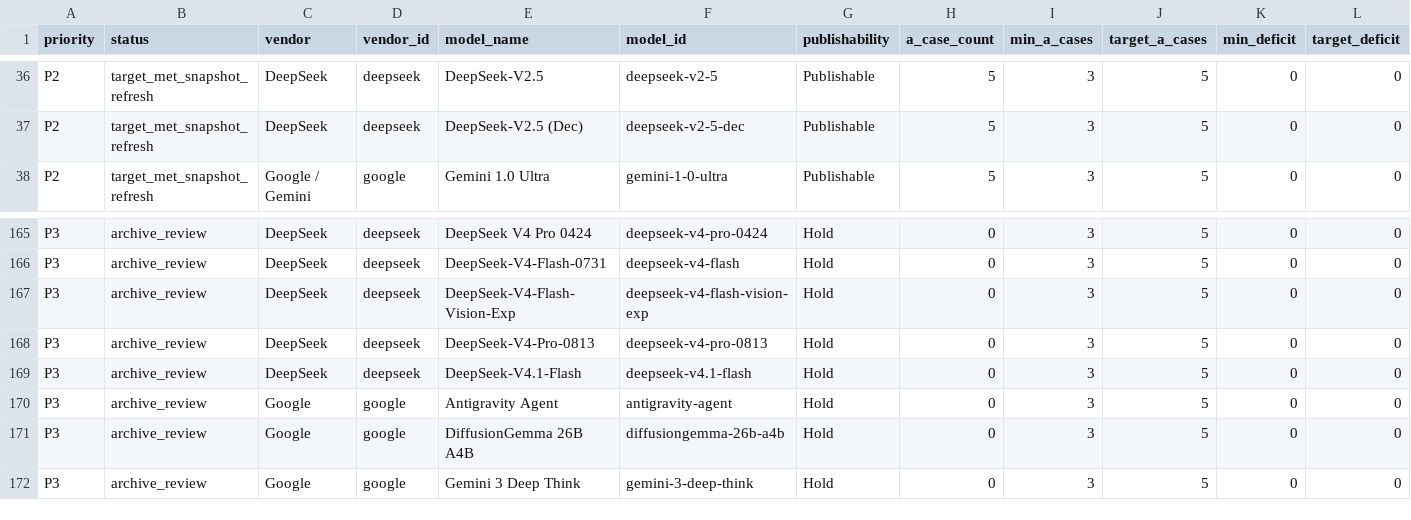
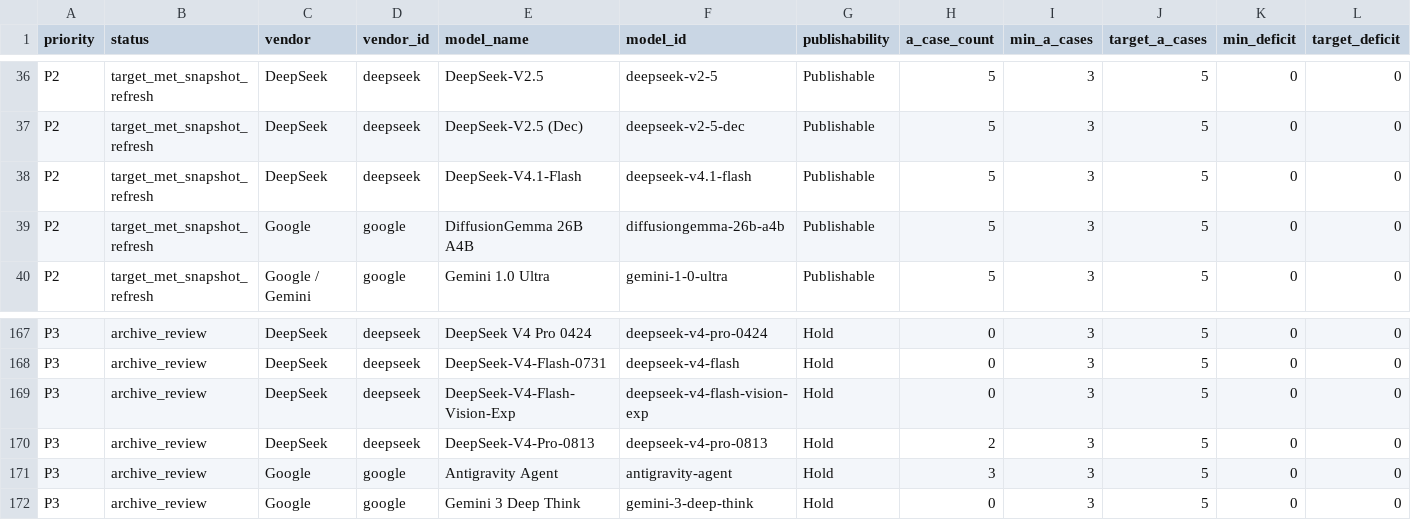
Before and after one commit to AL549984/model, a TSV file: work/evidence-backfill-intake.tsv, drawn as a sheet; only a part is shown, gaps mark what is left out; removed rows and columns are numbered as before the commit, all else as after; rows hold the shown columns only; the diff names each change by its address in the sheet, - before the commit and + after, or states it on an @@ line.

Commit message:
chore: update Model Atlas data

```diff
--- a/work/evidence-backfill-intake.tsv
+++ b/work/evidence-backfill-intake.tsv
+row 38: P2 | target_met_snapshot_refresh | DeepSeek | deepseek | DeepSeek-V4.1-Flash | deepseek-v4.1-flash | Publishable | 5 | 3 | 5 | 0 | 0
+row 39: P2 | target_met_snapshot_refresh | Google | google | DiffusionGemma 26B A4B | diffusiongemma-26b-a4b | Publishable | 5 | 3 | 5 | 0 | 0
-H170 (a_case_count): 0
+H170 (a_case_count): 2
-row 169: P3 | archive_review | DeepSeek | deepseek | DeepSeek-V4.1-Flash | deepseek-v4.1-flash | Hold | 0 | 3 | 5 | 0 | 0
-H171 (a_case_count): 0
+H171 (a_case_count): 3
-row 171: P3 | archive_review | Google | google | DiffusionGemma 26B A4B | diffusiongemma-26b-a4b | Hold | 0 | 3 | 5 | 0 | 0
```
Also changed, not shown: 9 other files.
